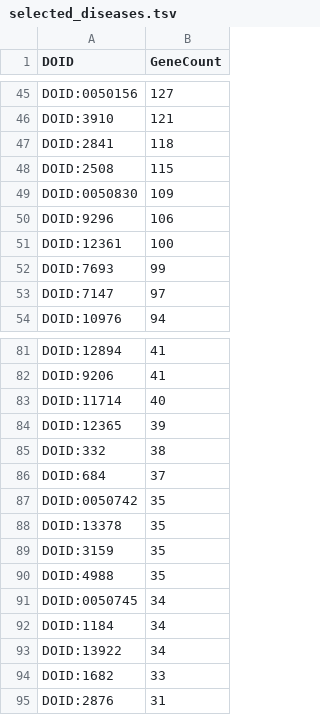
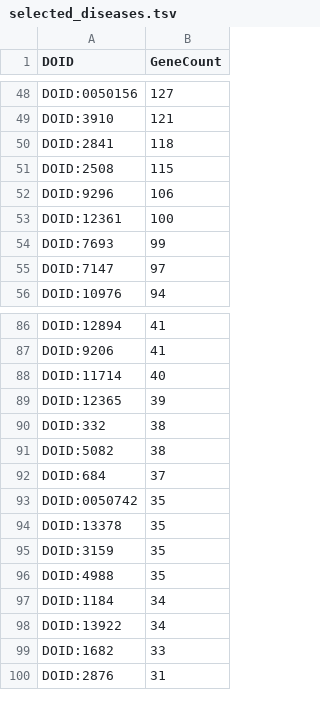
Before and after one commit to MrFlamadak/ID2211-Data-Mining-Project, a TSV file: data/selected_diseases.tsv, drawn as a sheet; only a part is shown, gaps mark what is left out; removed rows and columns are numbered as before the commit, all else as after; the diff covers the shown part only; the diff names each change by its address in the sheet, - before the commit and + after, or states it on an @@ line.

Commit message:
Update selected_diseases.tsv
list of 100 diseases have been changed due to DOID to CUI mapping.

```diff
--- a/data/selected_diseases.tsv
+++ b/data/selected_diseases.tsv
-row 49: DOID:0050830 | 109
+row 91: DOID:5082 | 38
-row 91: DOID:0050745 | 34
```
Also changed, not shown: 12 added rows, 11 removed rows and 1 edited cell elsewhere in this file.
